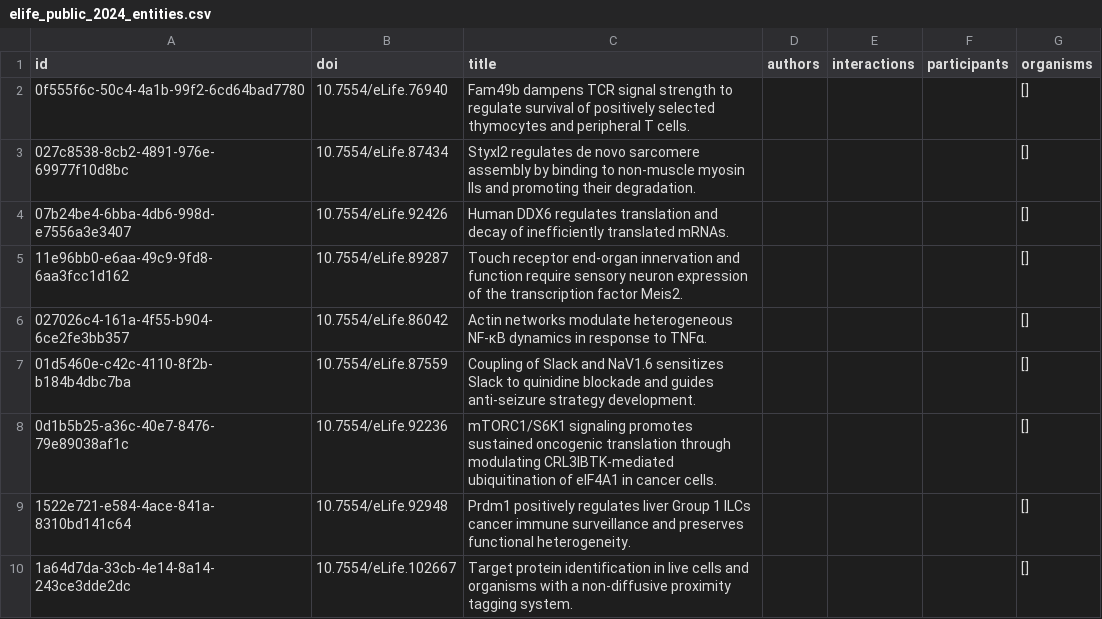
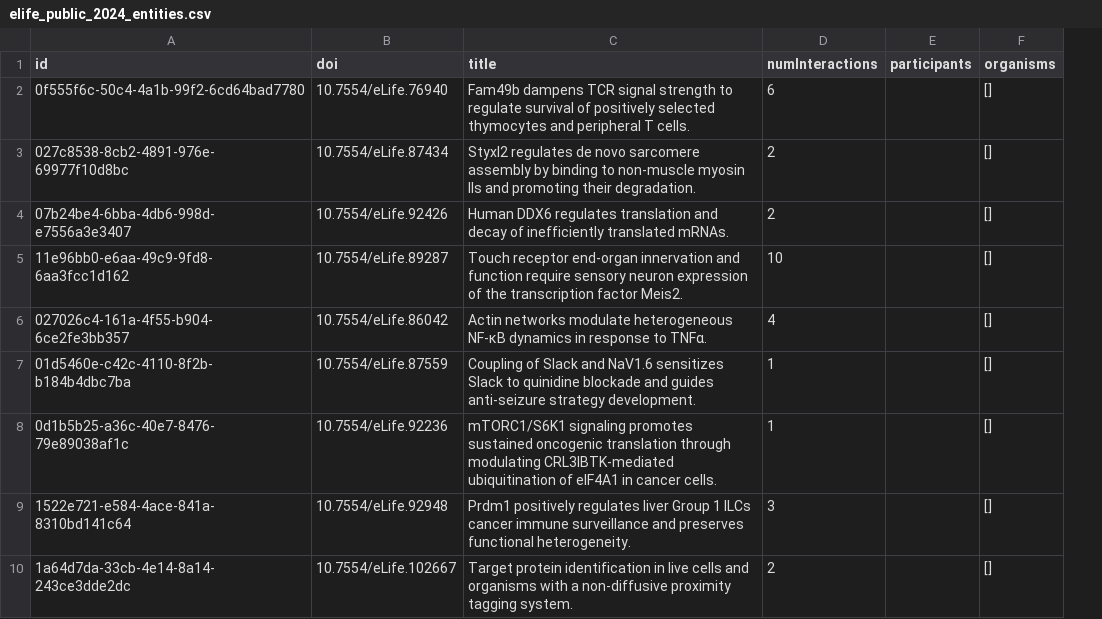
Before and after one commit to jvwong/factoid-analysis, a CSV file: data/elife_public_2024_entities.csv, drawn as a sheet; only a part is shown; removed rows and columns are numbered as before the commit, all else as after; the diff covers the shown part only; the diff names each change by its address in the sheet, - before the commit and + after, or states it on an @@ line.

Commit message:
entities in numInteractions

```diff
--- a/data/elife_public_2024_entities.csv
+++ b/data/elife_public_2024_entities.csv
-column D (authors), empty
-column E (interactions), empty
+column D (numInteractions), rows 2-10: 6 | 2 | 2 | 10 | 4 | 1 | 1 | 3 | 2
```
Also changed, not shown: 61 moved rows elsewhere in this file, 2 other files.
